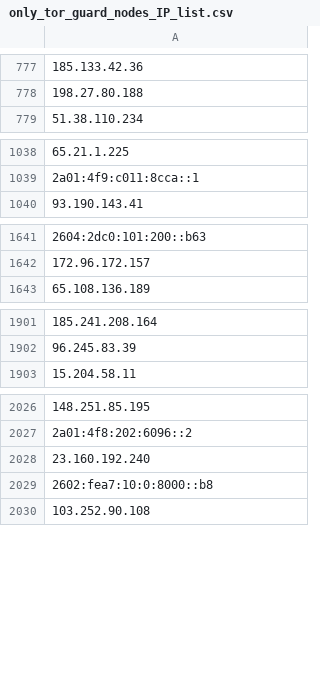
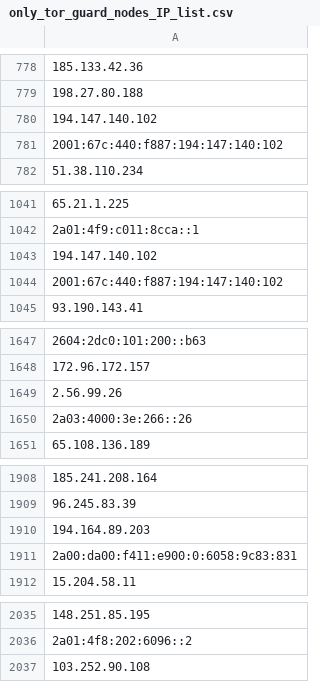
Before and after one commit to onlyforbakup/awesome-lists, a CSV file: Lists/TOR/only_tor_guard_nodes_IP_list.csv, drawn as a sheet; only a part is shown, gaps mark what is left out; removed rows and columns are numbered as before the commit, all else as after; the diff covers the shown part only; the diff names each change by its address in the sheet, - before the commit and + after, or states it on an @@ line.

```diff
--- a/Lists/TOR/only_tor_guard_nodes_IP_list.csv
+++ b/Lists/TOR/only_tor_guard_nodes_IP_list.csv
+row 780: 194.147.140.102
+row 781: 2001:67c:440:f887:194:147:140:102
+row 1043: 194.147.140.102
+row 1044: 2001:67c:440:f887:194:147:140:102
+row 1649: 2.56.99.26
+row 1650: 2a03:4000:3e:266::26
+row 1910: 194.164.89.203
+row 1911: 2a00:da00:f411:e900:0:6058:9c83:831
-row 2028: 23.160.192.240
-row 2029: 2602:fea7:10:0:8000::b8
```
Also changed, not shown: 10 added rows and 8 removed rows elsewhere in this file, Lists/TOR/only_tor_exit_nodes_IP_list.csv, 2 other files.
